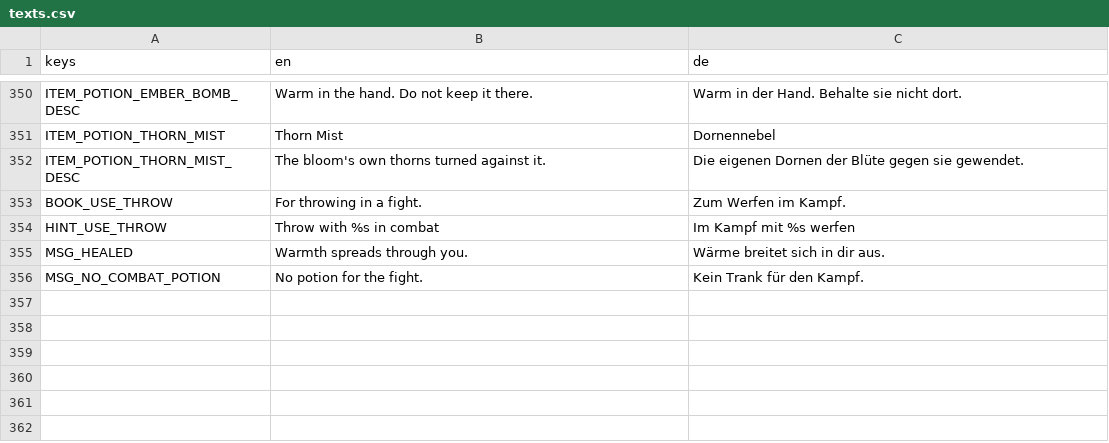
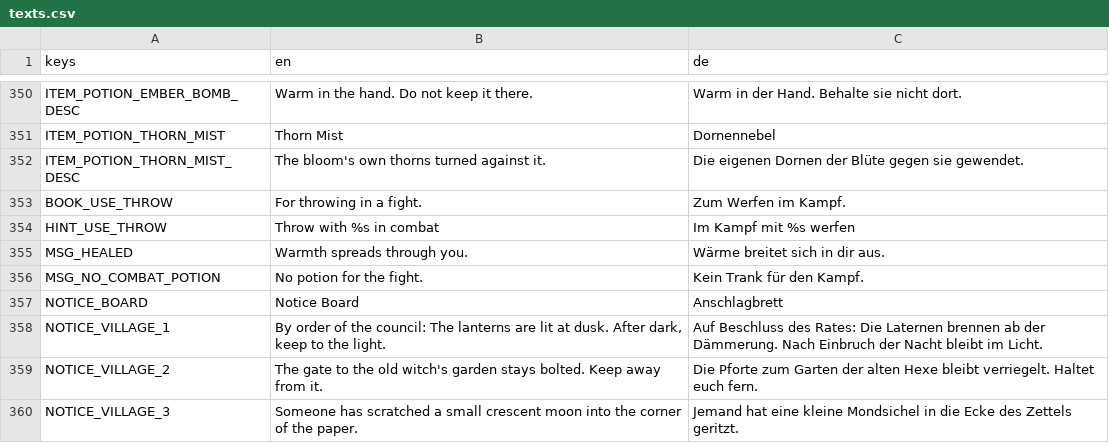
Before and after one commit to robinbrenner11/Witch-game, a CSV file: data/translations/texts.csv, drawn as a sheet; only a part is shown, gaps mark what is left out; the diff names each change by its address in the sheet, - before the commit and + after, or states it on an @@ line.

```diff
--- a/data/translations/texts.csv
+++ b/data/translations/texts.csv
+row 357: NOTICE_BOARD | Notice Board | Anschlagbrett
+row 358: NOTICE_VILLAGE_1 | By order of the council: The lanterns are lit at dusk. After dark, keep to the light. | Auf Beschluss des Rates: Die Laternen brennen ab der Dämmerung. Nach Einbruch der Nacht bleibt im Licht.
+row 359: NOTICE_VILLAGE_2 | The gate to the old witch's garden stays bolted. Keep away from it. | Die Pforte zum Garten der alten Hexe bleibt verriegelt. Haltet euch fern.
+row 360: NOTICE_VILLAGE_3 | Someone has scratched a small crescent moon into the corner of the paper. | Jemand hat eine kleine Mondsichel in die Ecke des Zettels geritzt.
```
Also changed, not shown: 10 other files.
